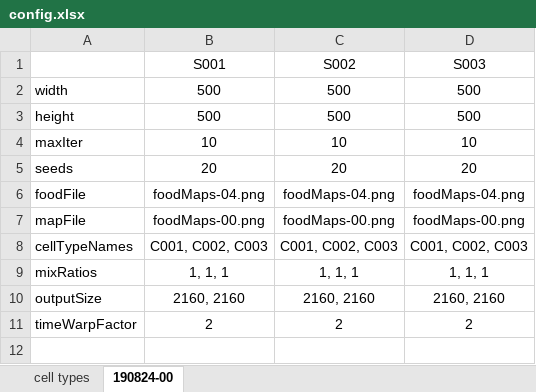
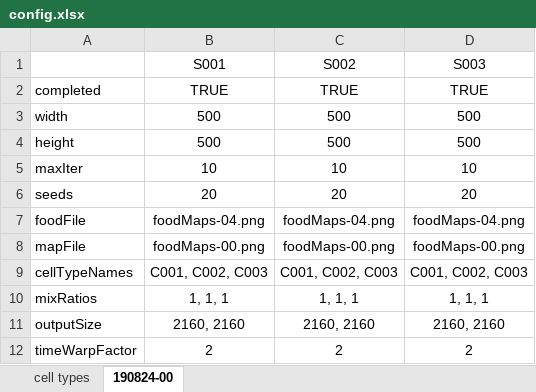
Before and after one commit to tigheco/grow-algorithm, an Excel workbook: config.xlsx, sheet 190824-00, drawn as a sheet; values as stored, in another font and other column widths than the file's, no borders; the diff names each change by its address in the sheet, - before the commit and + after, or states it on an @@ line.

Commit message:
Batch simulations update excel file with TRUE flag when simulation has been completed

```diff
--- a/config.xlsx (sheet 190824-00)
+++ b/config.xlsx (sheet 190824-00)
+row 2: completed | TRUE | TRUE | TRUE
```
Also changed, not shown: sheet cell types, 2 other files.
